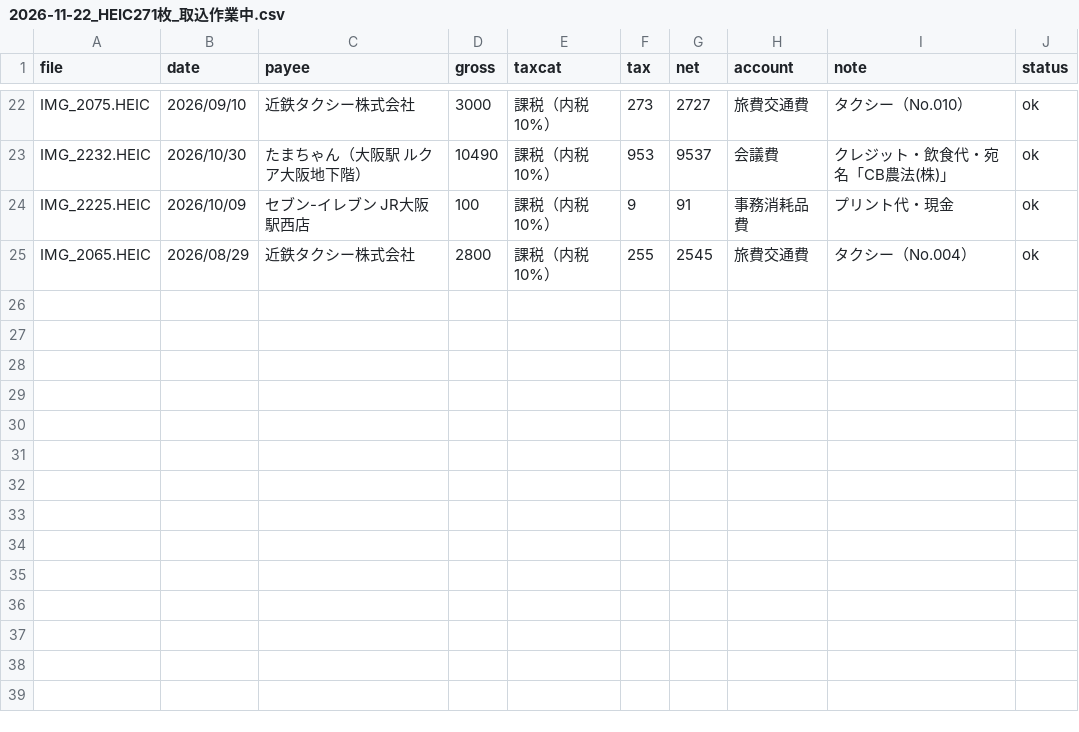
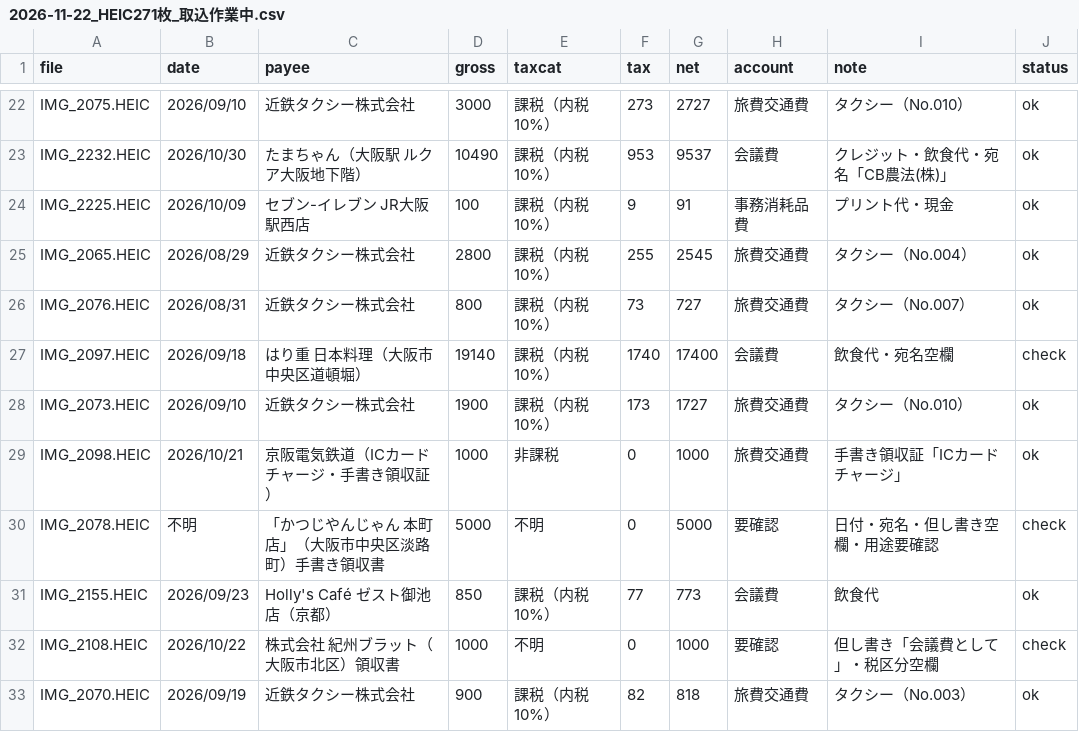
Before and after one commit to tosinariy0918/Private, a CSV file: company/secretary/経理/経費帳簿/_取込中/2026-11-22_HEIC271枚_取込作業中.csv, drawn as a sheet; only a part is shown, gaps mark what is left out; the diff names each change by its address in the sheet, - before the commit and + after, or states it on an @@ line.

```diff
--- a/company/secretary/経理/経費帳簿/_取込中/2026-11-22_HEIC271枚_取込作業中.csv
+++ b/company/secretary/経理/経費帳簿/_取込中/2026-11-22_HEIC271枚_取込作業中.csv
+row 26: IMG_2076.HEIC | 2026/08/31 | 近鉄タクシー株式会社 | 800 | 課税（内税10%） | 73 | 727 | 旅費交通費 | タクシー（No.007） | ok
+row 27: IMG_2097.HEIC | 2026/09/18 | はり重 日本料理（大阪市中央区道頓堀） | 19140 | 課税（内税10%） | 1740 | 17400 | 会議費 | 飲食代・宛名空欄 | check
+row 28: IMG_2073.HEIC | 2026/09/10 | 近鉄タクシー株式会社 | 1900 | 課税（内税10%） | 173 | 1727 | 旅費交通費 | タクシー（No.010） | ok
+row 29: IMG_2098.HEIC | 2026/10/21 | 京阪電気鉄道（ICカードチャージ・手書き領収証） | 1000 | 非課税 | 0 | 1000 | 旅費交通費 | 手書き領収証「ICカードチャージ」 | ok
+row 30: IMG_2078.HEIC | 不明 | 「かつじやんじゃん 本町店」（大阪市中央区淡路町）手書き領収書 | 5000 | 不明 | 0 | 5000 | 要確認 | 日付・宛名・但し書き空欄・用途要確認 | check
+row 31: IMG_2155.HEIC | 2026/09/23 | Holly's Café ゼスト御池店（京都） | 850 | 課税（内税10%） | 77 | 773 | 会議費 | 飲食代 | ok
+row 32: IMG_2108.HEIC | 2026/10/22 | 株式会社 紀州ブラット（大阪市北区）領収書 | 1000 | 不明 | 0 | 1000 | 要確認 | 但し書き「会議費として」・税区分空欄 | check
+row 33: IMG_2070.HEIC | 2026/09/19 | 近鉄タクシー株式会社 | 900 | 課税（内税10%） | 82 | 818 | 旅費交通費 | タクシー（No.003） | ok
```
Also changed, not shown: 1 other file.
